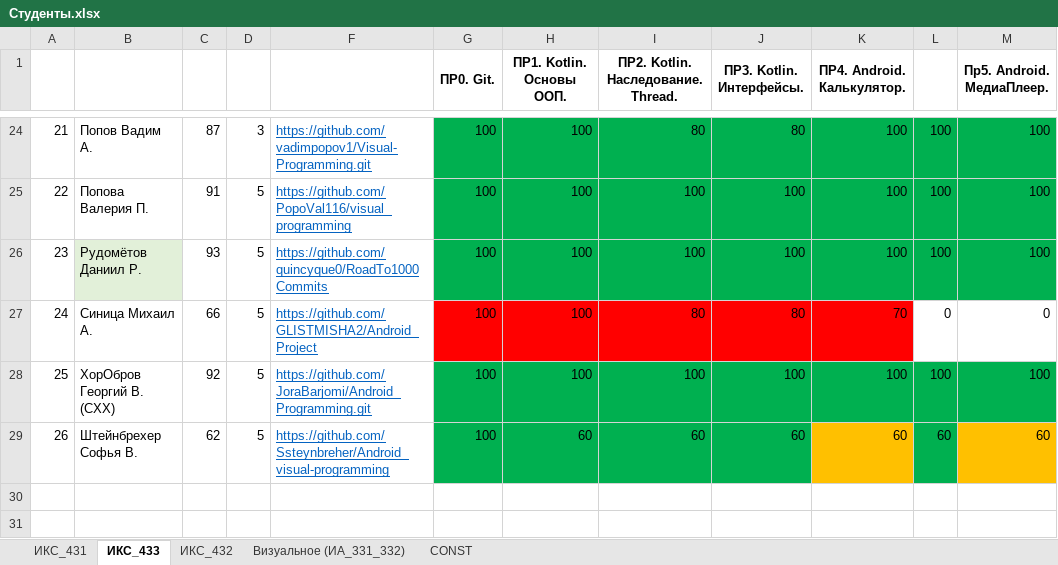
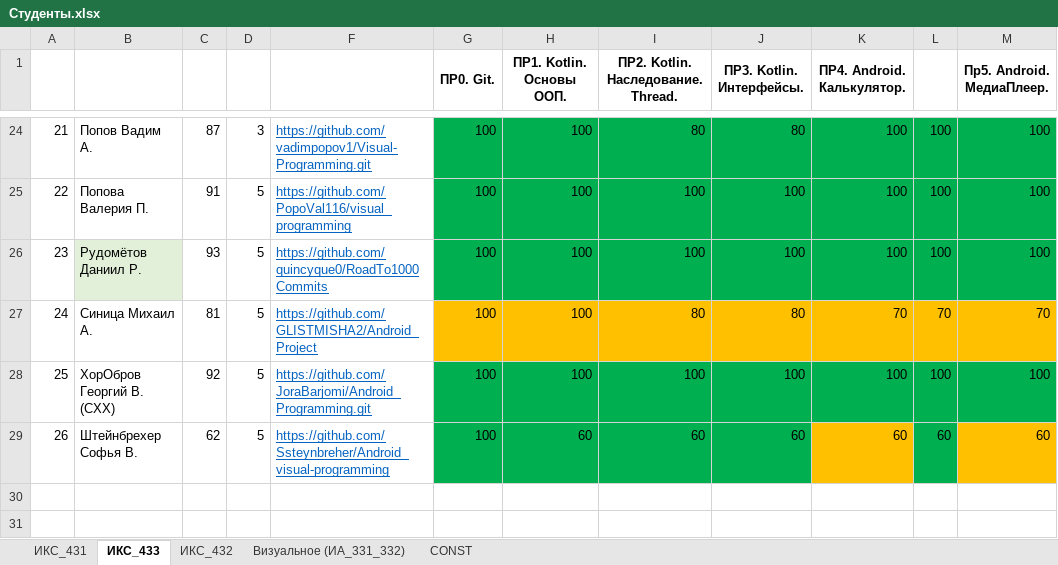
Before and after one commit to TelecomDep/notes, an Excel workbook: students/Студенты.xlsx, sheet ИКС_433, drawn as a sheet; only a part is shown, gaps mark what is left out; values as stored, in another font and other column widths than the file's, no borders; the diff names each change by its address in the sheet, - before the commit and + after, or states it on an @@ line.

Commit message:
20.11.2025 update

```diff
--- a/students/Студенты.xlsx (sheet ИКС_433)
+++ b/students/Студенты.xlsx (sheet ИКС_433)
-C27: 66
+C27: 81
-G27:K27 fill: #FF0000
+G27:K27 fill: #FFC000
-L27: 0
+L27: 70
-L27:M27 fill: none
+L27:M27 fill: #FFC000
-M27 (Пр5. Android. МедиаПлеер.): 0
+M27 (Пр5. Android. МедиаПлеер.): 70
```
